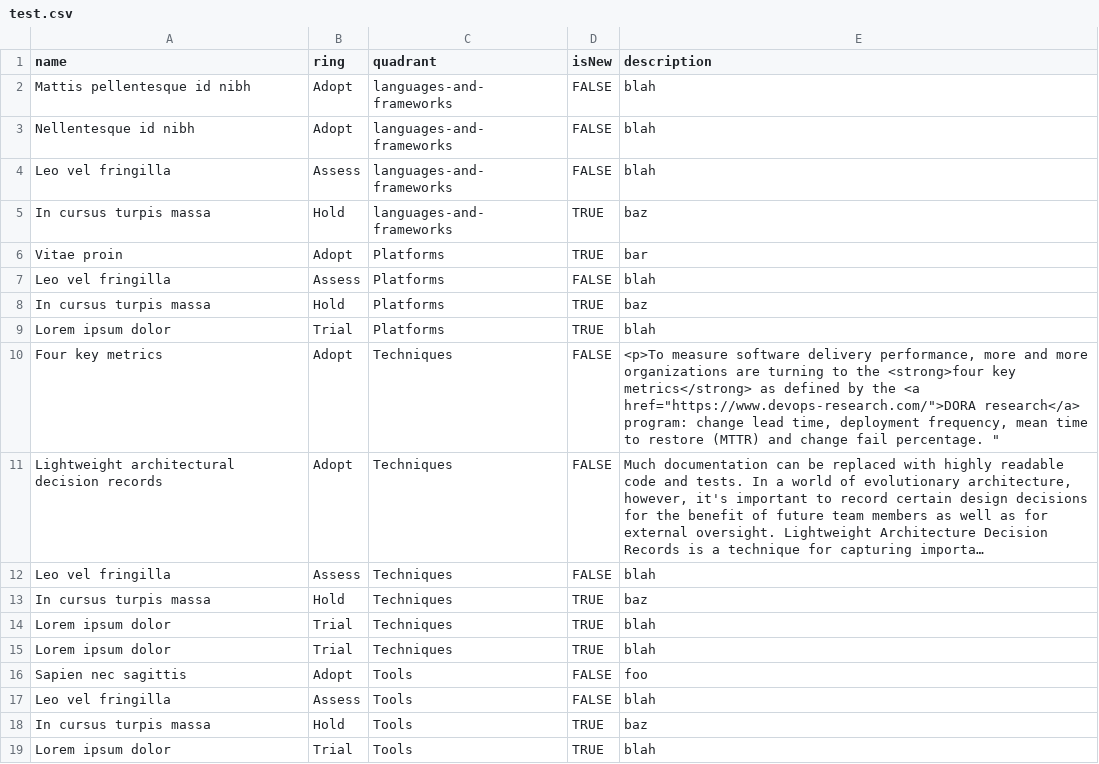
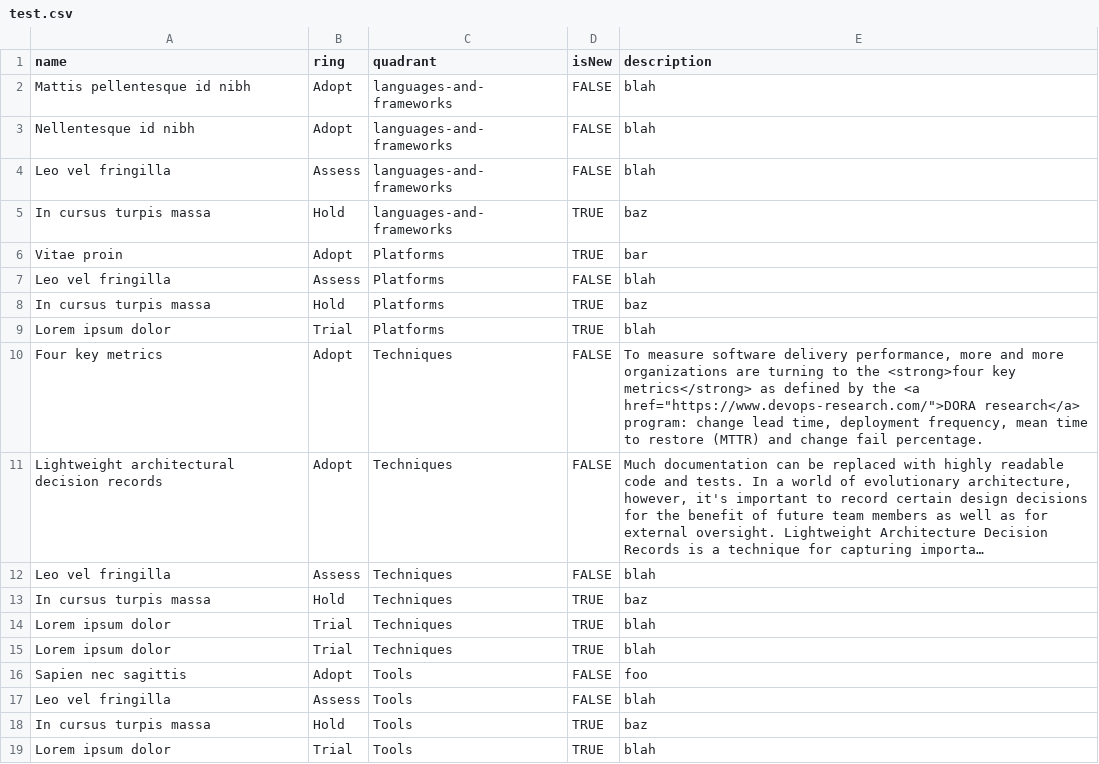
Before and after one commit to tomwillis608/radar-test, a CSV file: test.csv, drawn as a sheet; long unchanged cells end in …; the diff names each change by its address in the sheet, - before the commit and + after, or states it on an @@ line.

Commit message:
quotes

```diff
--- a/test.csv
+++ b/test.csv
-E10 (description): <p>To measure software delivery performance, more and more organizations are turning to the <strong>four key metrics</strong> as defined by the <a href="https://www.devops-research.com/">DORA research</a> program: change lead time, deployment frequency, mean time to restore (MTTR) and change fail percentage. "
+E10 (description): To measure software delivery performance, more and more organizations are turning to the <strong>four key metrics</strong> as defined by the <a href="https://www.devops-research.com/">DORA research</a> program: change lead time, deployment frequency, mean time to restore (MTTR) and change fail percentage.
```
